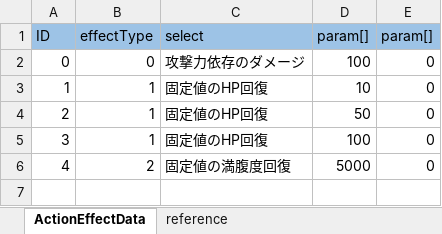
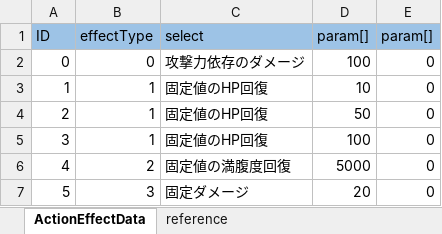
Before and after one commit to nobuRogue/2DRoguelikeSubject, an Excel workbook: Assets/Resources/MasterData/ActionEffectData.xlsx, sheet ActionEffectData, drawn as a sheet; values as stored, in another font and other column widths than the file's, no borders; the diff names each change by its address in the sheet, - before the commit and + after, or states it on an @@ line.

```diff
--- a/Assets/Resources/MasterData/ActionEffectData.xlsx (sheet ActionEffectData)
+++ b/Assets/Resources/MasterData/ActionEffectData.xlsx (sheet ActionEffectData)
+row 7: 5 | 3 | 固定ダメージ | 20 | 0
```
Also changed, not shown: sheet reference, Assets/Resources/MasterData/ActionData.xlsx, Assets/Resources/MasterData/ItemData.xlsx, 15 other files.
